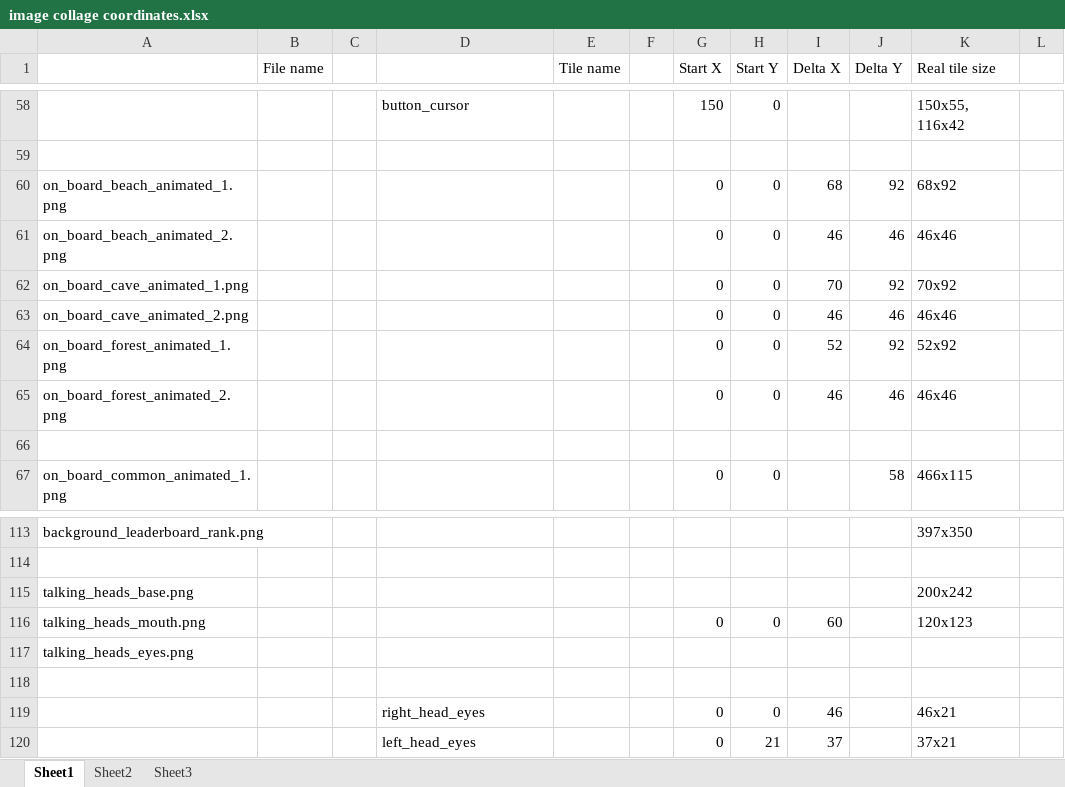
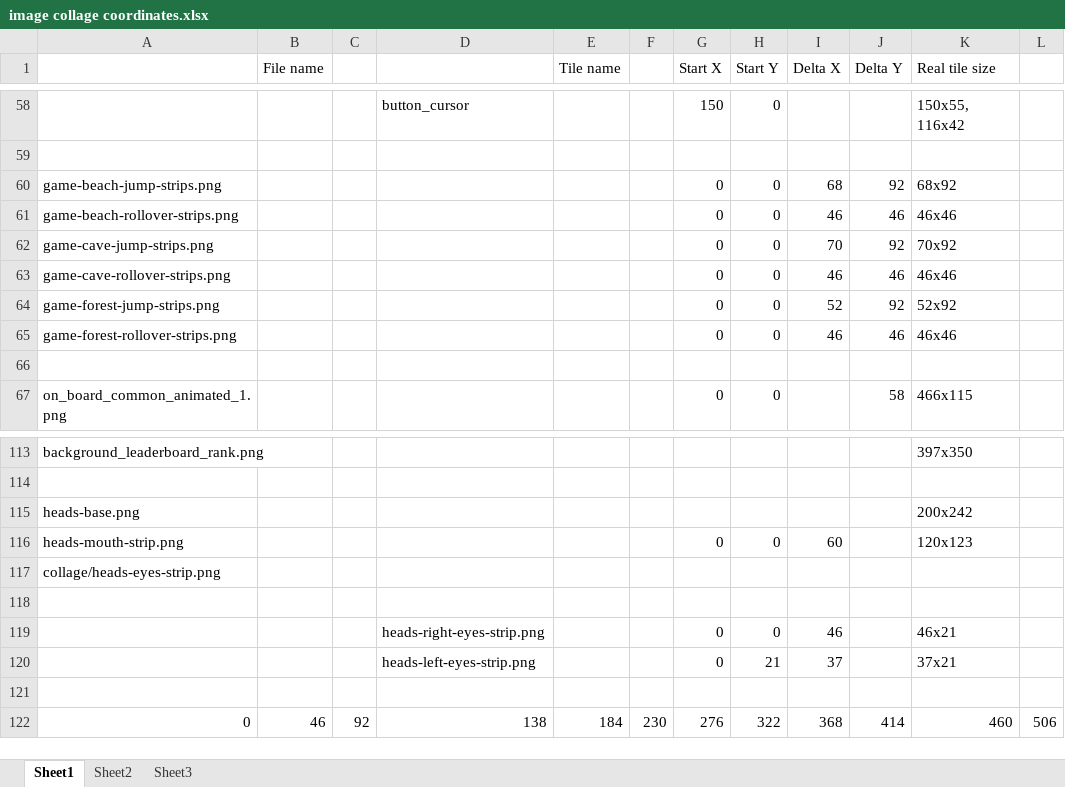
Before and after one commit to jmjpro/tg-galapago, an Excel workbook: doc/image collage coordinates.xlsx, sheet Sheet1, drawn as a sheet; only a part is shown, gaps mark what is left out; values as stored, in another font and other column widths than the file's, no borders; the diff names each change by its address in the sheet, - before the commit and + after, or states it on an @@ line.

```diff
--- a/doc/image collage coordinates.xlsx (sheet Sheet1)
+++ b/doc/image collage coordinates.xlsx (sheet Sheet1)
-A60: on_board_beach_animated_1.png
+A60: game-beach-jump-strips.png
-A61: on_board_beach_animated_2.png
+A61: game-beach-rollover-strips.png
-A62: on_board_cave_animated_1.png
+A62: game-cave-jump-strips.png
-A63: on_board_cave_animated_2.png
+A63: game-cave-rollover-strips.png
-A64: on_board_forest_animated_1.png
+A64: game-forest-jump-strips.png
-A65: on_board_forest_animated_2.png
+A65: game-forest-rollover-strips.png
-A115: talking_heads_base.png
+A115: heads-base.png
-A116: talking_heads_mouth.png
+A116: heads-mouth-strip.png
-A117: talking_heads_eyes.png
+A117: collage/heads-eyes-strip.png
-D119: right_head_eyes
+D119: heads-right-eyes-strip.png
-D120: left_head_eyes
+D120: heads-left-eyes-strip.png
+row 121: (empty)
+row 122: 0 | 46 | 92 | 138 | 184 | 230 | 276 | 322 | 368 | 414 | 460 | 506
```
Also changed, not shown: 10 other files.
